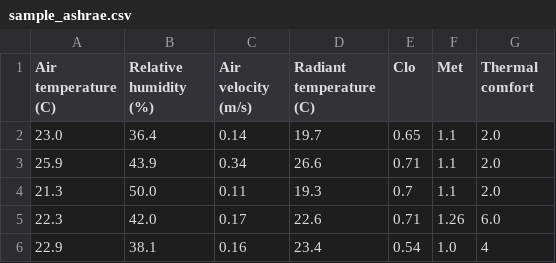
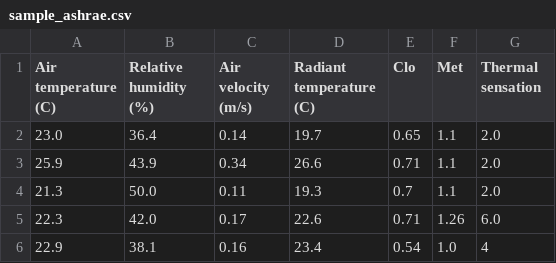
Before and after one commit to Garg9/indoor_thermal, a CSV file: data/sample_ashrae.csv, drawn as a sheet; only a part is shown.

Commit message:
Update sample_ashrae.csv

```diff
--- a/data/sample_ashrae.csv
+++ b/data/sample_ashrae.csv
@@ -1,2 +1,2 @@
-Air temperature (C),Relative humidity (%),Air velocity (m/s),Radiant temperature (C),Clo,Met,Thermal comfort
+Air temperature (C),Relative humidity (%),Air velocity (m/s),Radiant temperature (C),Clo,Met,Thermal sensation
 23.0,36.4,0.14,19.7,0.65,1.1,2.0
```
